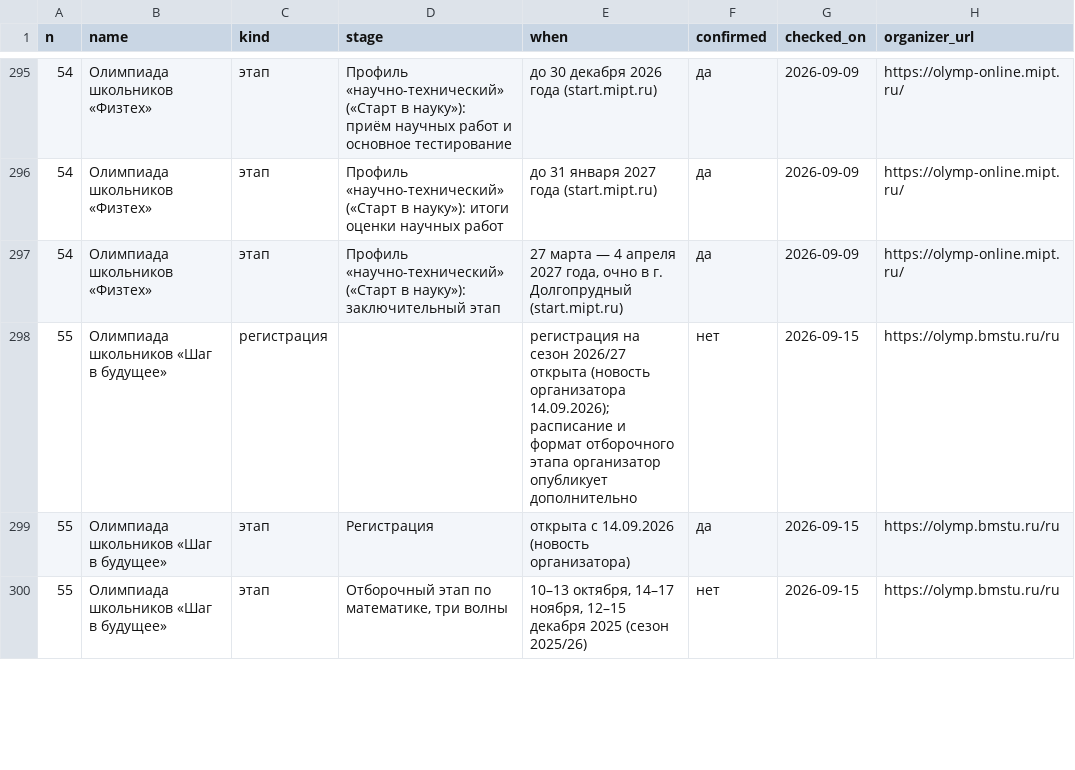
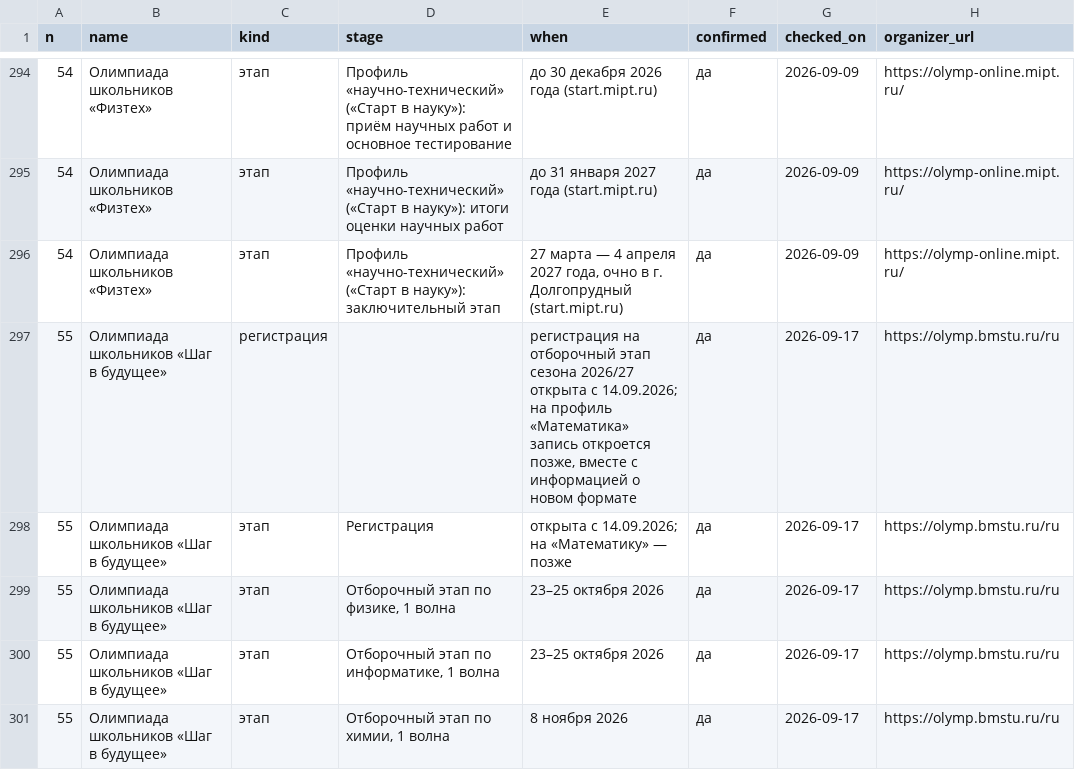
Before and after one commit to Cyberhand2/codolymp-opendata, a CSV file: schedule.csv, drawn as a sheet; only a part is shown, gaps mark what is left out; the diff covers the shown part only.

Commit message:
Обновление данных 2026-09-17: manifest.json, schedule.json, schedule.csv
Собрано из тех же данных, которыми живёт сайт. Описание наборов и условия использования — https://codolymp.ru/otkrytye-dannye

```diff
--- a/schedule.csv
+++ b/schedule.csv
@@ -297,4 +296,6 @@
 54,Олимпиада школьников «Физтех»,этап,Профиль «научно-технический» («Старт в науку»): заключительный этап,"27 марта — 4 апреля 2027 года, очно в г. Долгопрудный (start.mipt.ru)",да,2026-09-09,https://olymp-online.mipt.ru/
-55,Олимпиада школьников «Шаг в будущее»,регистрация,,регистрация на сезон 2026/27 открыта (новость организатора 14.09.2026); расписание и формат отборочного этапа организатор опубликует дополнительно,нет,2026-09-15,https://olymp.bmstu.ru/ru
-55,Олимпиада школьников «Шаг в будущее»,этап,Регистрация,открыта с 14.09.2026 (новость организатора),да,2026-09-15,https://olymp.bmstu.ru/ru
-55,Олимпиада школьников «Шаг в будущее»,этап,"Отборочный этап по математике, три волны","10–13 октября, 14–17 ноября, 12–15 декабря 2025 (сезон 2025/26)",нет,2026-09-15,https://olymp.bmstu.ru/ru
+55,Олимпиада школьников «Шаг в будущее»,регистрация,,"регистрация на отборочный этап сезона 2026/27 открыта с 14.09.2026; на профиль «Математика» запись откроется позже, вместе с информацией о новом формате",да,2026-09-17,https://olymp.bmstu.ru/ru
+55,Олимпиада школьников «Шаг в будущее»,этап,Регистрация,открыта с 14.09.2026; на «Математику» — позже,да,2026-09-17,https://olymp.bmstu.ru/ru
+55,Олимпиада школьников «Шаг в будущее»,этап,"Отборочный этап по физике, 1 волна",23–25 октября 2026,да,2026-09-17,https://olymp.bmstu.ru/ru
+55,Олимпиада школьников «Шаг в будущее»,этап,"Отборочный этап по информатике, 1 волна",23–25 октября 2026,да,2026-09-17,https://olymp.bmstu.ru/ru
+55,Олимпиада школьников «Шаг в будущее»,этап,"Отборочный этап по химии, 1 волна",8 ноября 2026,да,2026-09-17,https://olymp.bmstu.ru/ru
```
Also changed, not shown: 9 added rows, 2 removed rows and 35 edited cells elsewhere in this file, 2 other files.
